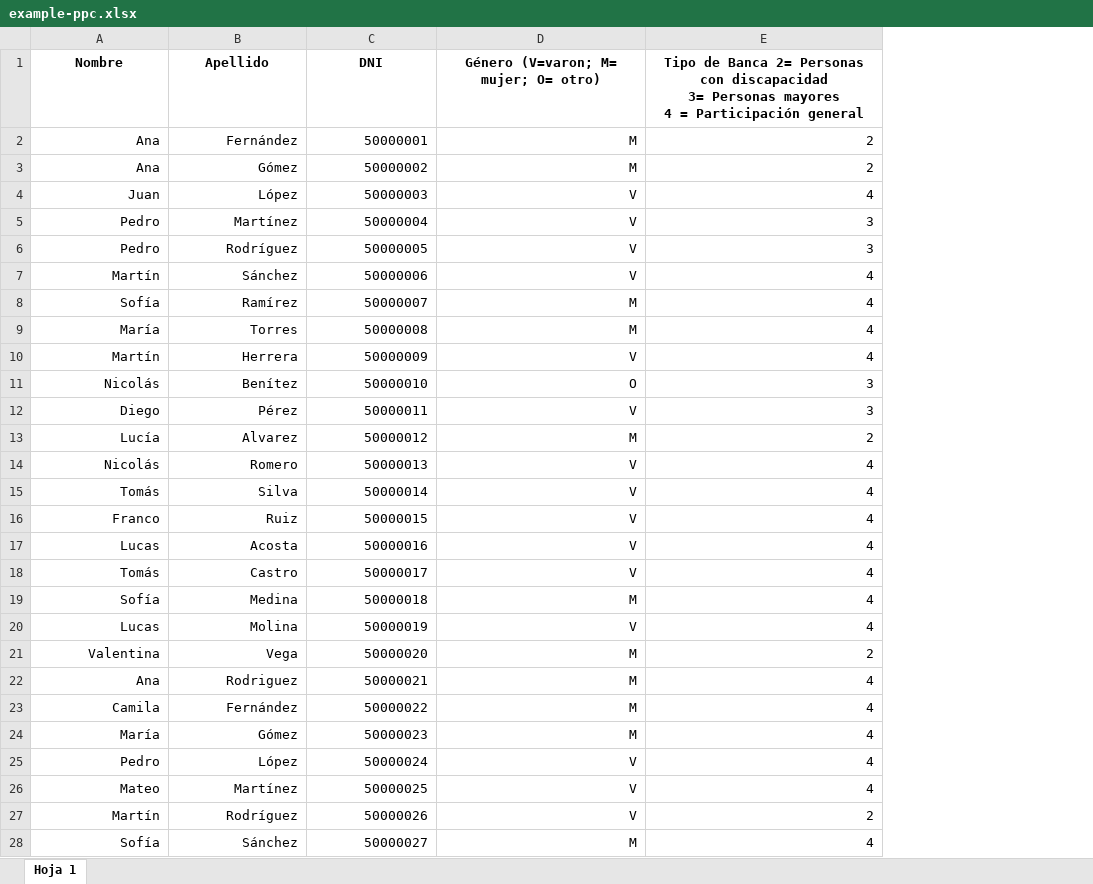
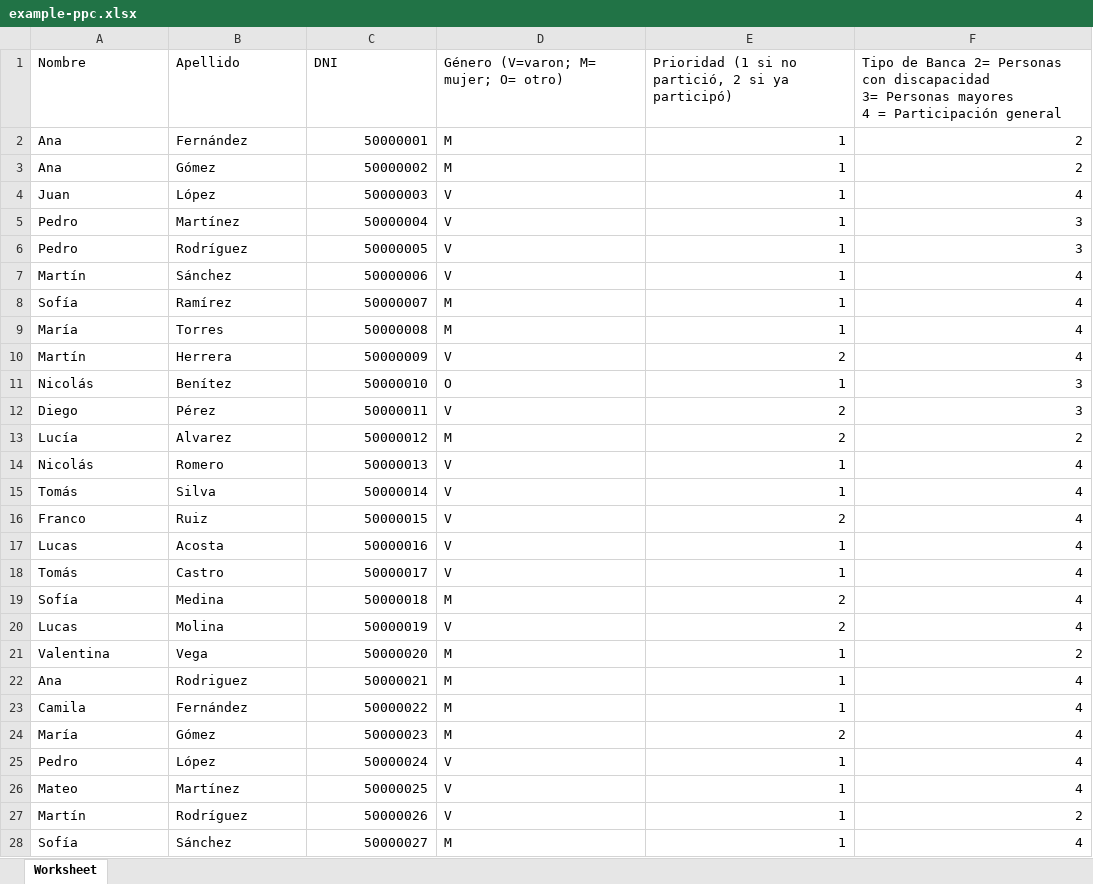
Before and after one commit to hcdposadas/sorteo-bancas, an Excel workbook: example-ppc.xlsx, sheet Worksheet, drawn as a sheet; only a part is shown; values as stored, in another font and other column widths than the file's, no borders; charts and pictures and table styles not drawn; addresses are those after the commit; the diff covers the shown part only; the diff names each change by its address in the sheet, - before the commit and + after, or states it on an @@ line.

```diff
--- a/example-ppc.xlsx (sheet Worksheet)
+++ b/example-ppc.xlsx (sheet Worksheet)
-sheet tab: Hoja 1
+sheet tab: Worksheet
+column E, rows 1-28: Prioridad (1 si no partició, 2 si ya participó) | 1 | 1 | 1 | 1 | 1 | 1 | 1 | 1 | 2 | 1 | 2 | 2 | 1 | 1 | 2 | 1 | 1 | 2 | 2 | 1 | 1 | 1 | 2 | 1 | 1 | 1 | 1
@@ A1:D1 bold: on → off, alignment: center → left @@
@@ F1 bold: on → off, alignment: center → left @@
-A2:B28 alignment: right
+A2:B28 alignment: left
-D2:D28 alignment: right
+D2:D28 alignment: left
```
Also changed, not shown: cell formats elsewhere in this sheet, formulas that keep their value, charts or pictures, 5 other files.
